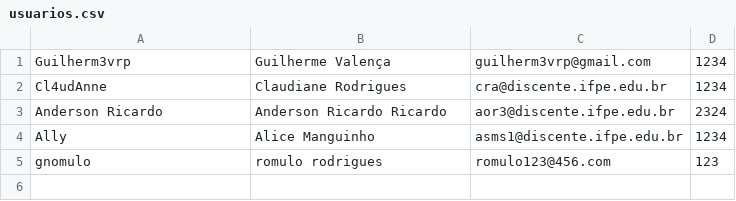
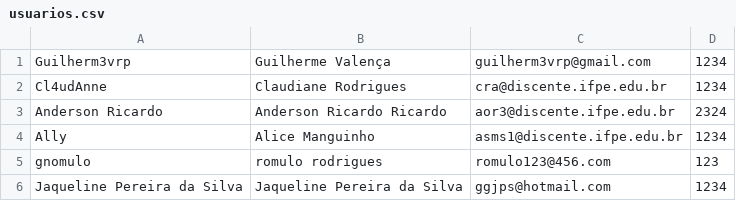
Before and after one commit to Guilhermevalenca/Gearing, a CSV file: src/userCRUD/usuarios.csv, drawn as a sheet.

```diff
--- a/src/userCRUD/usuarios.csv
+++ b/src/userCRUD/usuarios.csv
@@ -5 +5,2 @@ Ally,"Alice Manguinho",asms1@discente.ifpe.edu.br,1234
 gnomulo,"romulo rodrigues",romulo123@456.com,123
+"Jaqueline Pereira da Silva ","Jaqueline  Pereira da Silva ",ggjps@hotmail.com,1234
```
Also changed, not shown: 5 other files.
